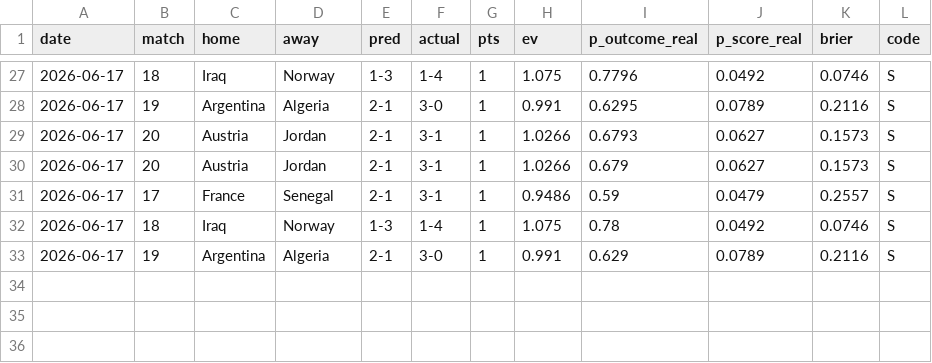
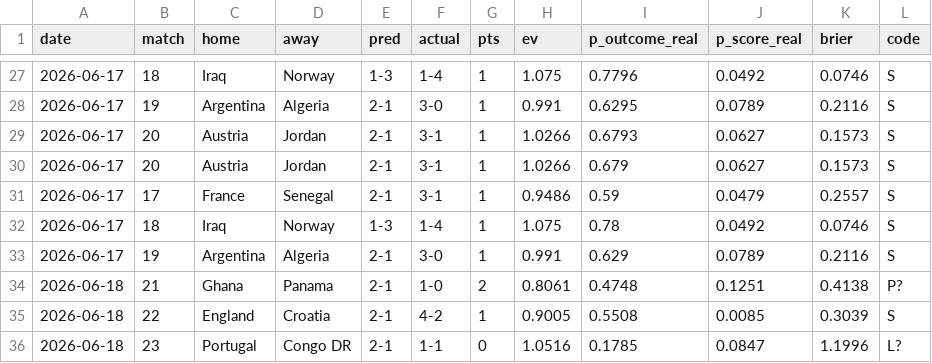
Before and after one commit to avraltod/worldcup-prophet, a CSV file: experiment/ledger.csv, drawn as a sheet; only a part is shown, gaps mark what is left out; the diff names each change by its address in the sheet, - before the commit and + after, or states it on an @@ line.

```diff
--- a/experiment/ledger.csv
+++ b/experiment/ledger.csv
+row 34: 2026-06-18 | 21 | Ghana | Panama | 2-1 | 1-0 | 2 | 0.8061 | 0.4748 | 0.1251 | 0.4138 | P?
+row 35: 2026-06-18 | 22 | England | Croatia | 2-1 | 4-2 | 1 | 0.9005 | 0.5508 | 0.0085 | 0.3039 | S
+row 36: 2026-06-18 | 23 | Portugal | Congo DR | 2-1 | 1-1 | 0 | 1.0516 | 0.1785 | 0.0847 | 1.1996 | L?
```
Also changed, not shown: 39 other files.
